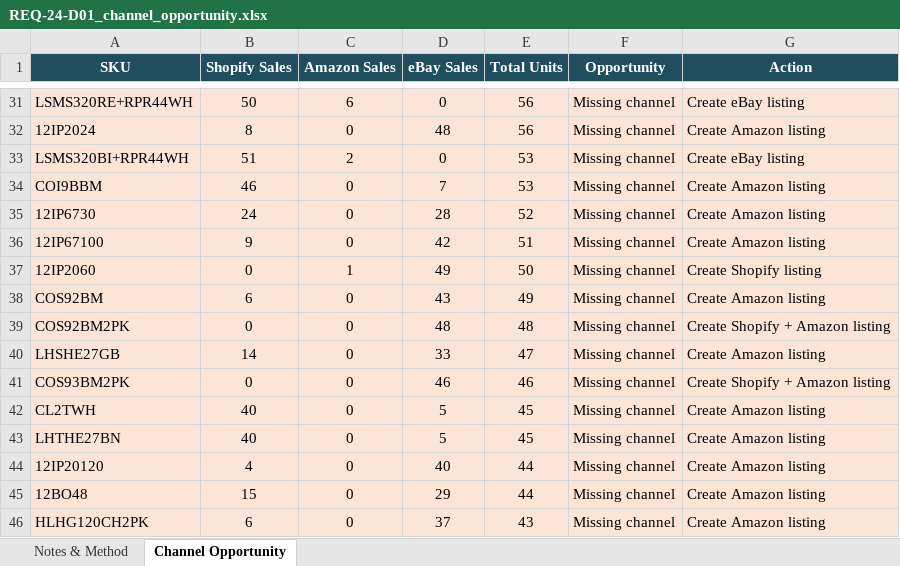
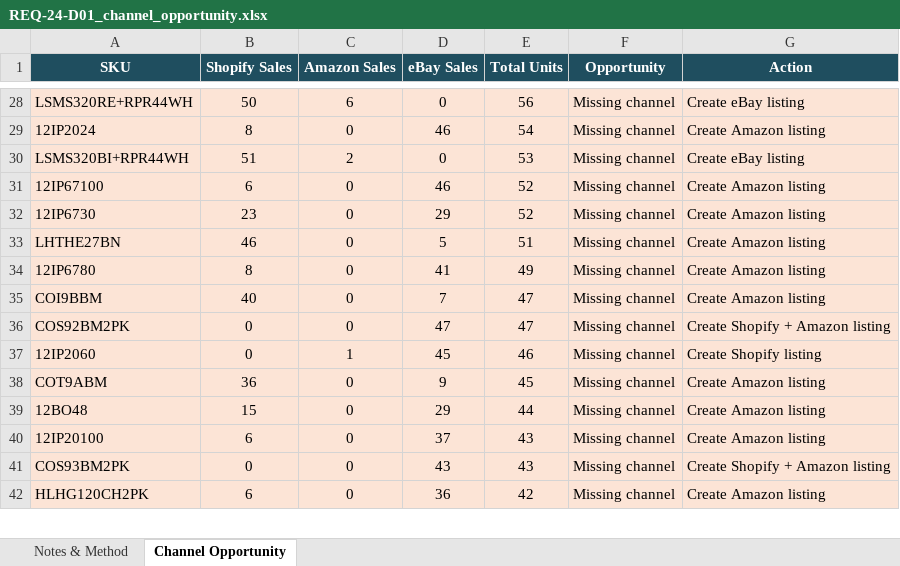
Before and after one commit to digitwebabiraj-byte/abiraj_aios, an Excel workbook: development/abiraj_mini_aios_workbench/projects/PRJ-2026-021_channel-opportunity/evidence/final_outputs/REQ-24_channel-opportunity/REQ-24-D01_channel_opportunity.xlsx, sheet Channel Opportunity, drawn as a sheet; only a part is shown, gaps mark what is left out; values as stored, in another font and other column widths than the file's, no borders; removed rows and columns are numbered as before the commit, all else as after; the diff covers the shown part only; the diff names each change by its address in the sheet, - before the commit and + after, or states it on an @@ line.

```diff
--- a/development/abiraj_mini_aios_workbench/projects/PRJ-2026-021_channel-opportunity/evidence/final_outputs/REQ-24_channel-opportunity/REQ-24-D01_channel_opportunity.xlsx (sheet Channel Opportunity)
+++ b/development/abiraj_mini_aios_workbench/projects/PRJ-2026-021_channel-opportunity/evidence/final_outputs/REQ-24_channel-opportunity/REQ-24-D01_channel_opportunity.xlsx (sheet Channel Opportunity)
-D29 (eBay Sales): 48
+D29 (eBay Sales): 46
-E29 (Total Units): 56
+E29 (Total Units): 54
-row 34: COI9BBM | 46 | 0 | 7 | 53 | Missing channel | Create Amazon listing
+row 31: 12IP67100 | 6 | 0 | 46 | 52 | Missing channel | Create Amazon listing
-B32 (Shopify Sales): 24
+B32 (Shopify Sales): 23
-D32 (eBay Sales): 28
+D32 (eBay Sales): 29
-A33 (SKU): 12IP67100
+A33 (SKU): LHTHE27BN
-B33 (Shopify Sales): 9
+B33 (Shopify Sales): 46
-D33 (eBay Sales): 42
+D33 (eBay Sales): 5
-row 37: 12IP2060 | 0 | 1 | 49 | 50 | Missing channel | Create Shopify listing
-A34 (SKU): COS92BM
+A34 (SKU): 12IP6780
-B34 (Shopify Sales): 6
+B34 (Shopify Sales): 8
-D34 (eBay Sales): 43
+D34 (eBay Sales): 41
+row 35: COI9BBM | 40 | 0 | 7 | 47 | Missing channel | Create Amazon listing
-D36 (eBay Sales): 48
+D36 (eBay Sales): 47
-E36 (Total Units): 48
+E36 (Total Units): 47
-row 40: LHSHE27GB | 14 | 0 | 33 | 47 | Missing channel | Create Amazon listing
-A37 (SKU): COS93BM2PK
+A37 (SKU): 12IP2060
-C37 (Amazon Sales): 0
+C37 (Amazon Sales): 1
-D37 (eBay Sales): 46
+D37 (eBay Sales): 45
-G37 (Action): Create Shopify + Amazon listing
+G37 (Action): Create Shopify listing
-A38 (SKU): CL2TWH
+A38 (SKU): COT9ABM
-B38 (Shopify Sales): 40
+B38 (Shopify Sales): 36
-D38 (eBay Sales): 5
+D38 (eBay Sales): 9
-row 43: LHTHE27BN | 40 | 0 | 5 | 45 | Missing channel | Create Amazon listing
-row 44: 12IP20120 | 4 | 0 | 40 | 44 | Missing channel | Create Amazon listing
+row 40: 12IP20100 | 6 | 0 | 37 | 43 | Missing channel | Create Amazon listing
+row 41: COS93BM2PK | 0 | 0 | 43 | 43 | Missing channel | Create Shopify + Amazon listing
-D42 (eBay Sales): 37
+D42 (eBay Sales): 36
-E42 (Total Units): 43
+E42 (Total Units): 42
```
Also changed, not shown: 111 added rows, 110 removed rows, 40 moved rows and 175 edited cells elsewhere in this sheet, sheet Notes & Method, 4 other files.
